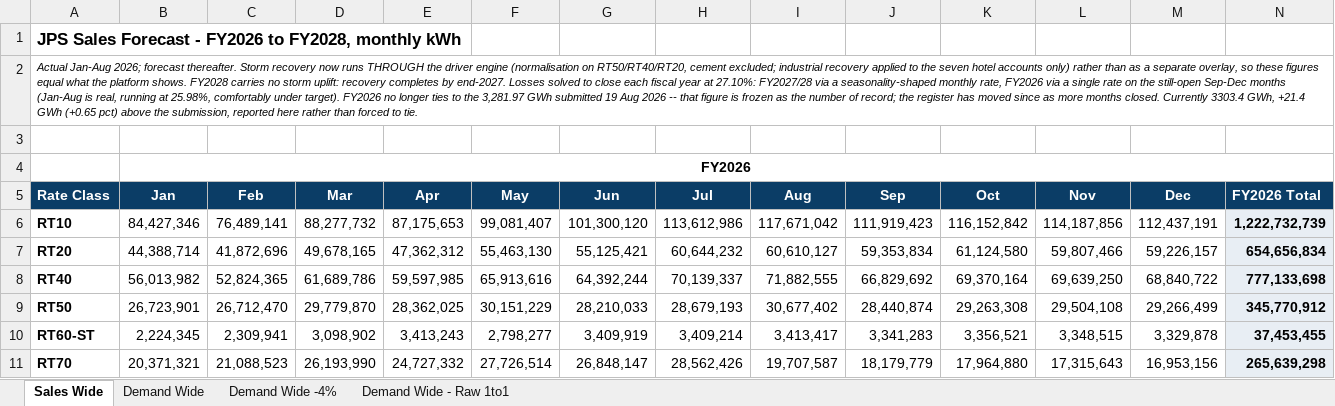
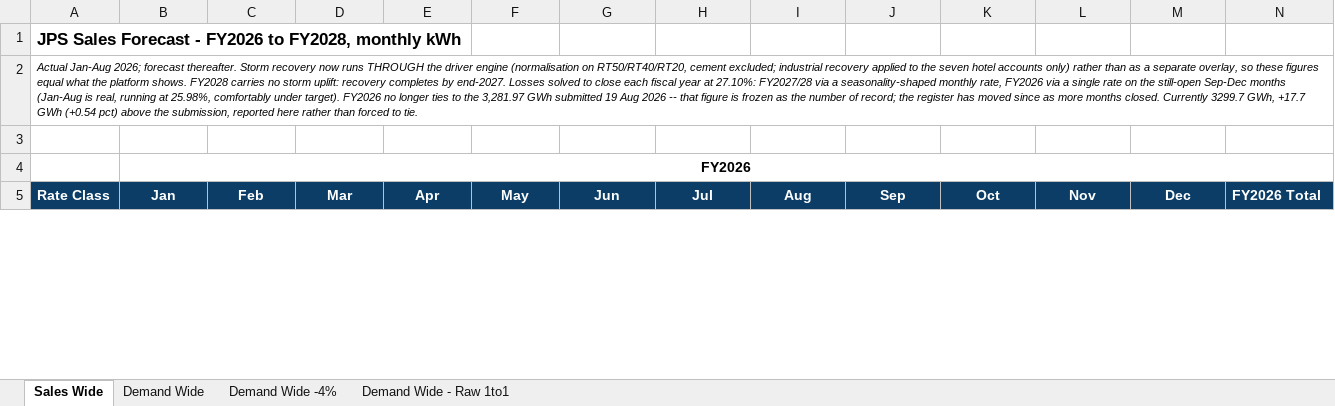
Before and after one commit to JPSFP-A/JPS_Sales_Platform, an Excel workbook: JPS_LE_Sales_Gen_FY2026-28.xlsx, sheet Sales Wide, drawn as a sheet; only a part is shown; values as stored, in another font and other column widths than the file's, no borders; removed rows and columns are numbered as before the commit, all else as after; rows hold the shown columns only; the diff covers the shown part only; the diff names each change by its address in the sheet, - before the commit and + after, or states it on an @@ line.

```diff
--- a/JPS_LE_Sales_Gen_FY2026-28.xlsx (sheet Sales Wide)
+++ b/JPS_LE_Sales_Gen_FY2026-28.xlsx (sheet Sales Wide)
-A2: …closed. Currently 3303.4 GWh, +21.4 GWh (+0.65 pct) above…
+A2: …closed. Currently 3299.7 GWh, +17.7 GWh (+0.54 pct) above…
-row 6: RT10 | 84,427,346 | 76,489,141 | 88,277,732 | 87,175,653 | 99,081,407 | 101,300,120 | 113,612,986 | 117,671,042 | 111,919,423 | 116,152,842 | 114,187,856 | 112,437,191 | 1,222,732,739
-row 7: RT20 | 44,388,714 | 41,872,696 | 49,678,165 | 47,362,312 | 55,463,130 | 55,125,421 | 60,644,232 | 60,610,127 | 59,353,834 | 61,124,580 | 59,807,466 | 59,226,157 | 654,656,834
-row 8: RT40 | 56,013,982 | 52,824,365 | 61,689,786 | 59,597,985 | 65,913,616 | 64,392,244 | 70,139,337 | 71,882,555 | 66,829,692 | 69,370,164 | 69,639,250 | 68,840,722 | 777,133,698
-row 9: RT50 | 26,723,901 | 26,712,470 | 29,779,870 | 28,362,025 | 30,151,229 | 28,210,033 | 28,679,193 | 30,677,402 | 28,440,874 | 29,263,308 | 29,504,108 | 29,266,499 | 345,770,912
-row 10: RT60-ST | 2,224,345 | 2,309,941 | 3,098,902 | 3,413,243 | 2,798,277 | 3,409,919 | 3,409,214 | 3,413,417 | 3,341,283 | 3,356,521 | 3,348,515 | 3,329,878 | 37,453,455
-row 11: RT70 | 20,371,321 | 21,088,523 | 26,193,990 | 24,727,332 | 27,726,514 | 26,848,147 | 28,562,426 | 19,707,587 | 18,179,779 | 17,964,880 | 17,315,643 | 16,953,156 | 265,639,298
```
Also changed, not shown: 8 added rows, 2 removed rows and 38 edited cells elsewhere in this sheet, sheet Demand Wide -4%, sheet Demand Wide, sheet Demand Wide - Raw 1to1, 2 other files.
